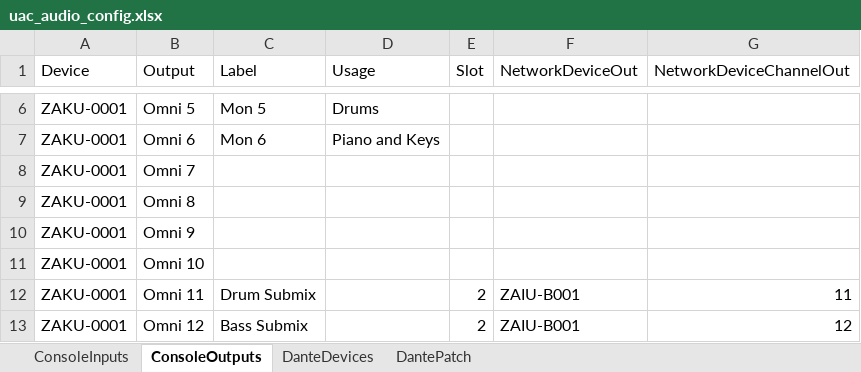
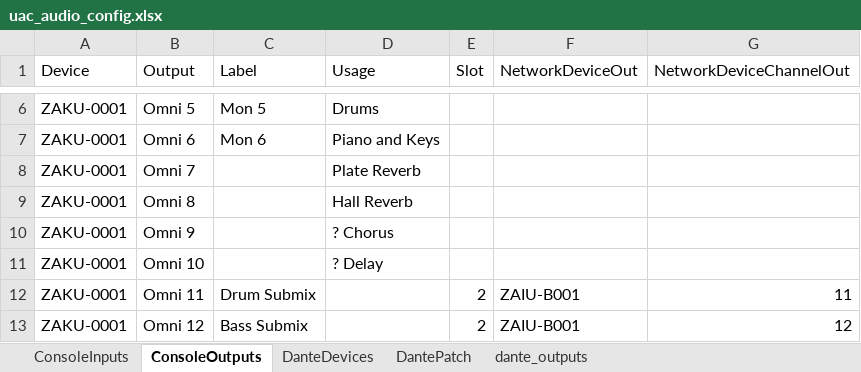
Before and after one commit to avmaint/uactechdoc, an Excel workbook: data/uac_audio_config.xlsx, sheet ConsoleOutputs, drawn as a sheet; only a part is shown, gaps mark what is left out; values as stored, in another font and other column widths than the file's, no borders; the diff names each change by its address in the sheet, - before the commit and + after, or states it on an @@ line.

```diff
--- a/data/uac_audio_config.xlsx (sheet ConsoleOutputs)
+++ b/data/uac_audio_config.xlsx (sheet ConsoleOutputs)
+sheet tab: dante_outputs
-D8 (Usage): (empty)
+D8 (Usage): Plate Reverb
-D9 (Usage): (empty)
+D9 (Usage): Hall Reverb
-D10 (Usage): (empty)
+D10 (Usage): ? Chorus
-D11 (Usage): (empty)
+D11 (Usage): ? Delay
```
